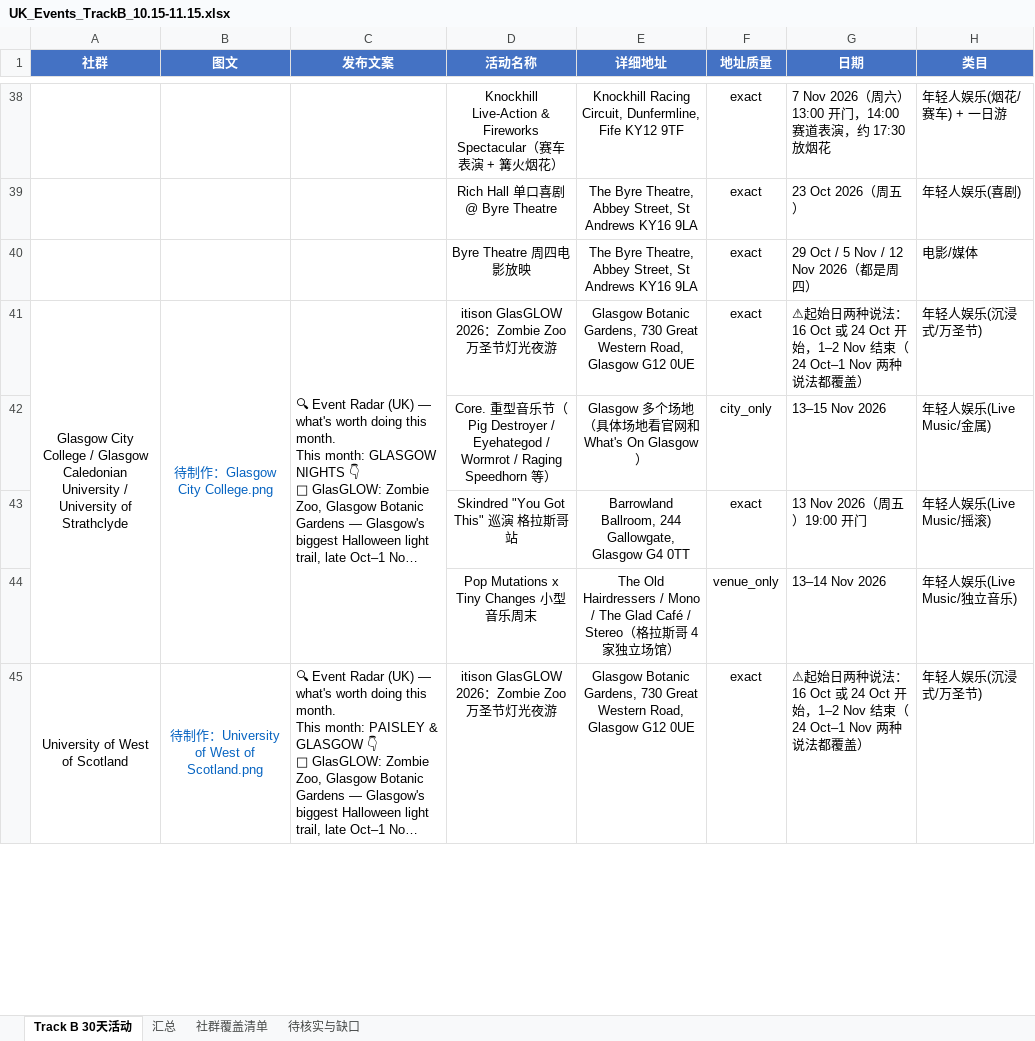
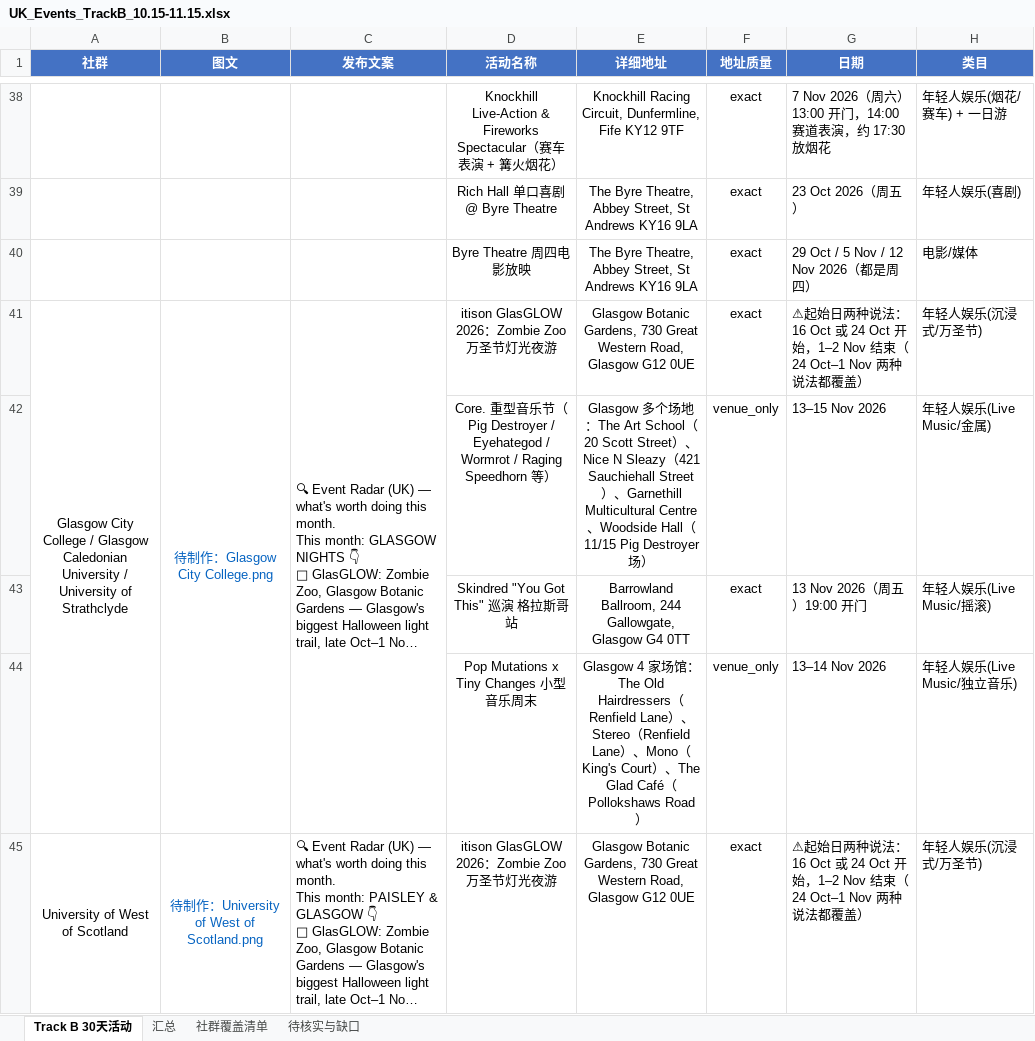
Before and after one commit to VVG-oss/UKevents, an Excel workbook: data/UK_Events_TrackB_10.15-11.15.xlsx, sheet Track B 30天活动, drawn as a sheet; only a part is shown, gaps mark what is left out; long unchanged cells end in …; values as stored, in another font and other column widths than the file's, no borders; the diff covers the shown part only; the diff names each change by its address in the sheet, - before the commit and + after, or states it on an @@ line.

```diff
--- a/data/UK_Events_TrackB_10.15-11.15.xlsx (sheet Track B 30天活动)
+++ b/data/UK_Events_TrackB_10.15-11.15.xlsx (sheet Track B 30天活动)
-E42 (详细地址): …多个场地（具体场地看官网和 What's On Glasgow）
+E42 (详细地址): …多个场地：The Art School（20 Scott Street）、Nice N Sleazy（421 Sauchiehall Street）、Garnethill Multicultural Centre、Woodside Hall（11/15 Pig Destroyer 场）
-F42 (地址质量): city_only
+F42 (地址质量): venue_only
-E44 (详细地址): The Old Hairdressers / Mono / The Glad Café / Stereo（格拉斯哥 4 家独立场馆）
+E44 (详细地址): Glasgow 4 家场馆：The Old Hairdressers（Renfield Lane）、Stereo（Renfield Lane）、Mono（King's Court）、The Glad Café（Pollokshaws Road）
```
Also changed, not shown: 64 edited cells elsewhere in this sheet, sheet 待核实与缺口, 1 other file.
